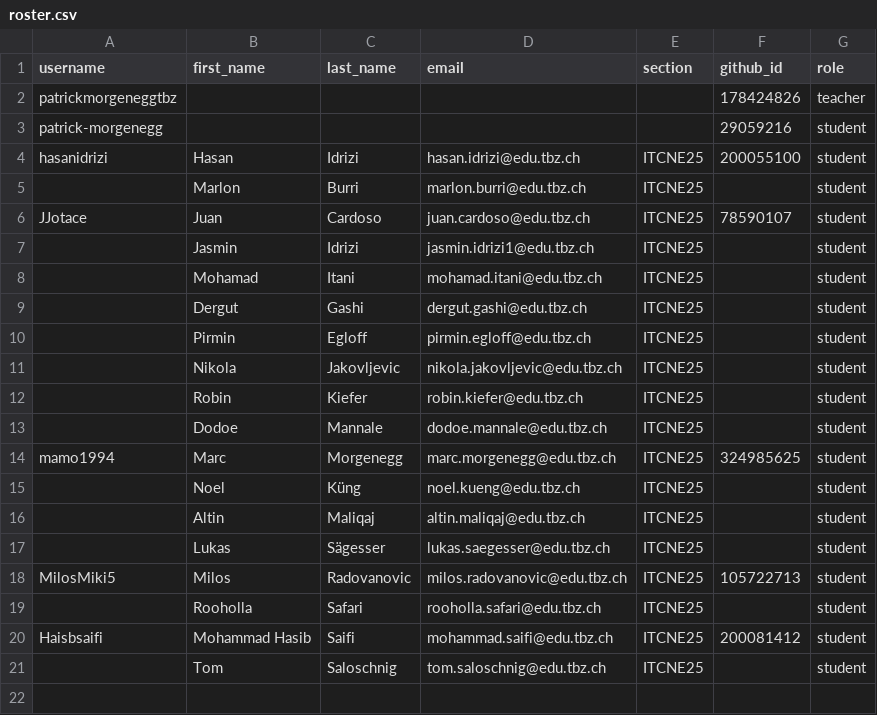
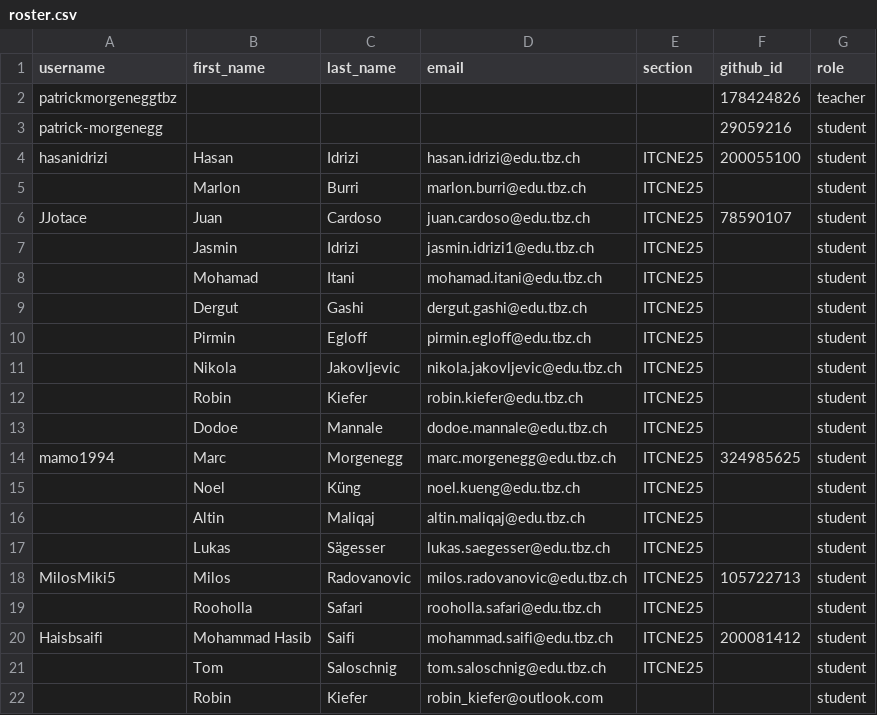
Before and after one commit to tbzdevops/classroom50, a CSV file: itcne-25-project/roster.csv, drawn as a sheet.

Commit message:
[Classroom 50] Add 1 invited email to roster: itcne-25-project

```diff
--- a/itcne-25-project/roster.csv
+++ b/itcne-25-project/roster.csv
@@ -21 +21,2 @@ Haisbsaifi,Mohammad Hasib,Saifi,mohammad.saifi@edu.tbz.ch,ITCNE25,200081412,stud
 ,Tom,Saloschnig,tom.saloschnig@edu.tbz.ch,ITCNE25,,student
+,Robin,Kiefer,robin_kiefer@outlook.com,,,student
```
